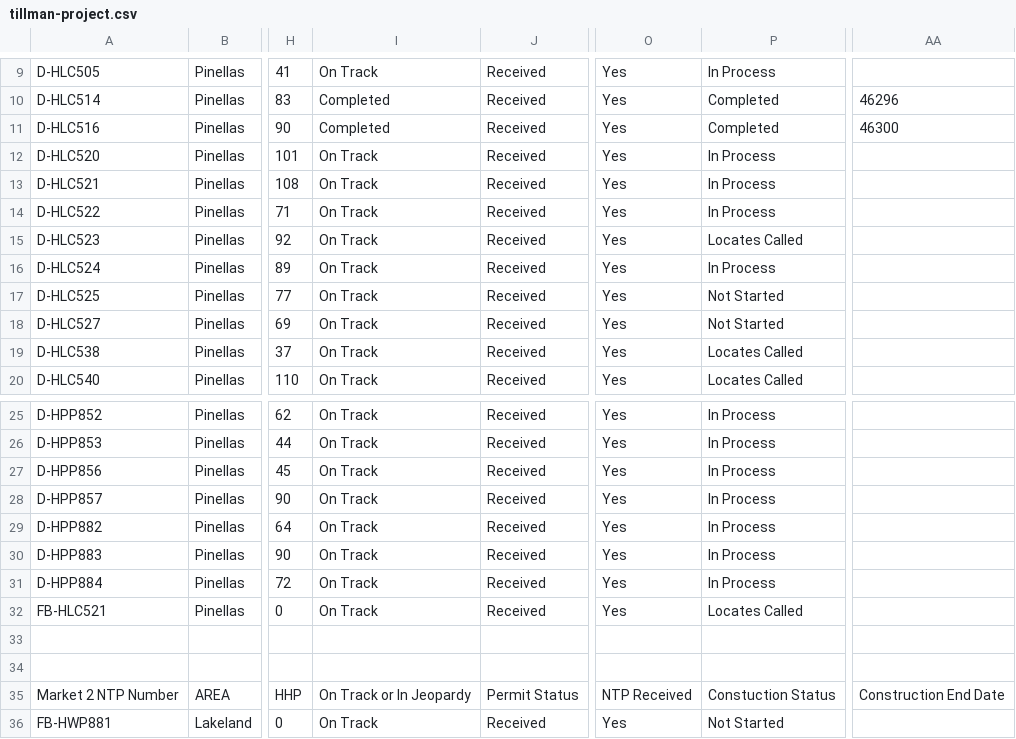
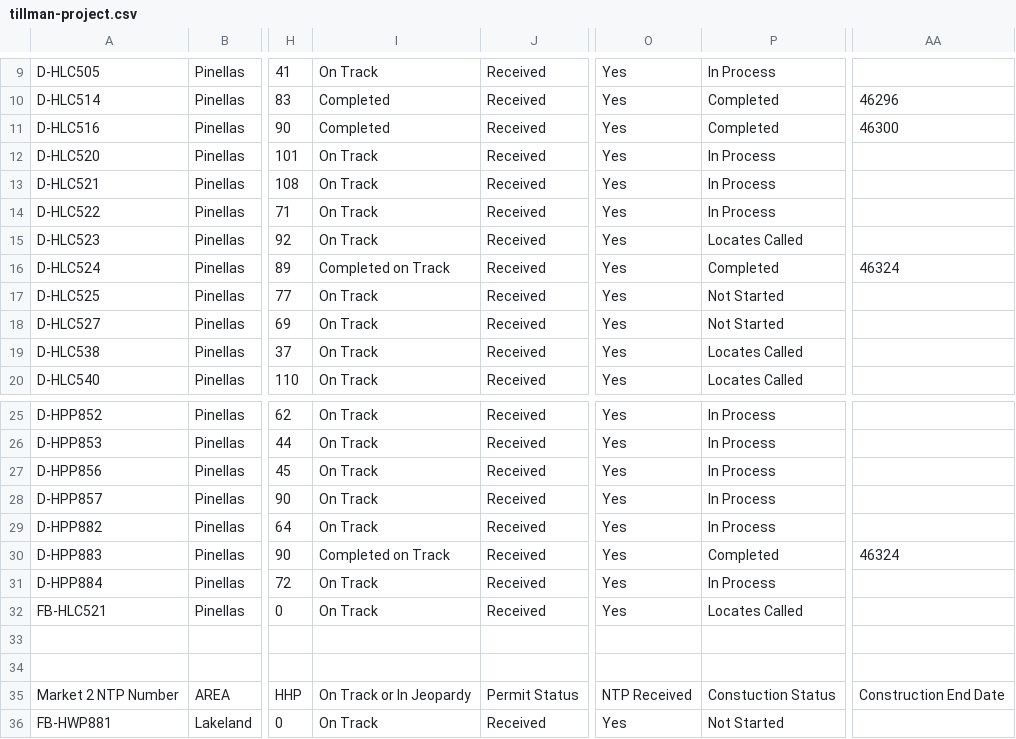
Before and after one commit to JCKraus1/Tillman-Dashboard, a CSV file: tillman-project.csv, drawn as a sheet; only a part is shown, gaps mark what is left out; the diff names each change by its address in the sheet, - before the commit and + after, or states it on an @@ line.

Commit message:
Automated CSV update every 6 hours

```diff
--- a/tillman-project.csv
+++ b/tillman-project.csv
-I16: On Track
+I16: Completed on Track
-P16: In Process
+P16: Completed
-AA16: (empty)
+AA16: 46324
-I30: On Track
+I30: Completed on Track
-P30: In Process
+P30: Completed
-AA30: (empty)
+AA30: 46324
```
